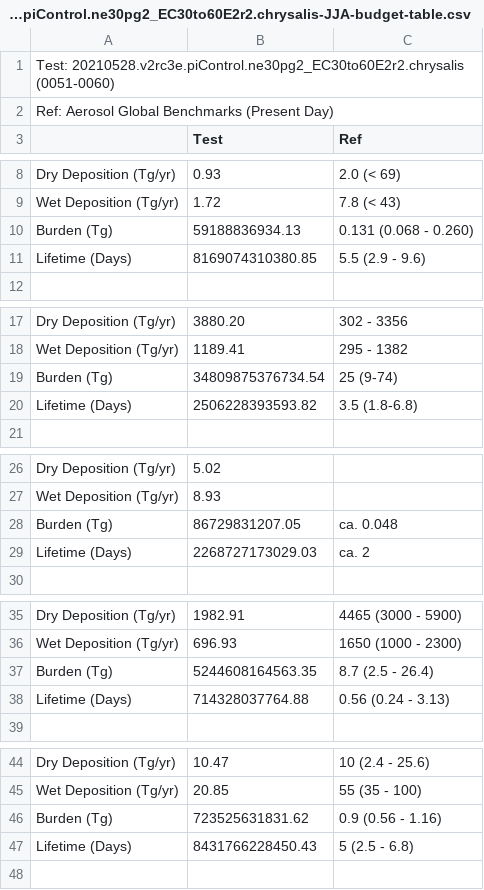
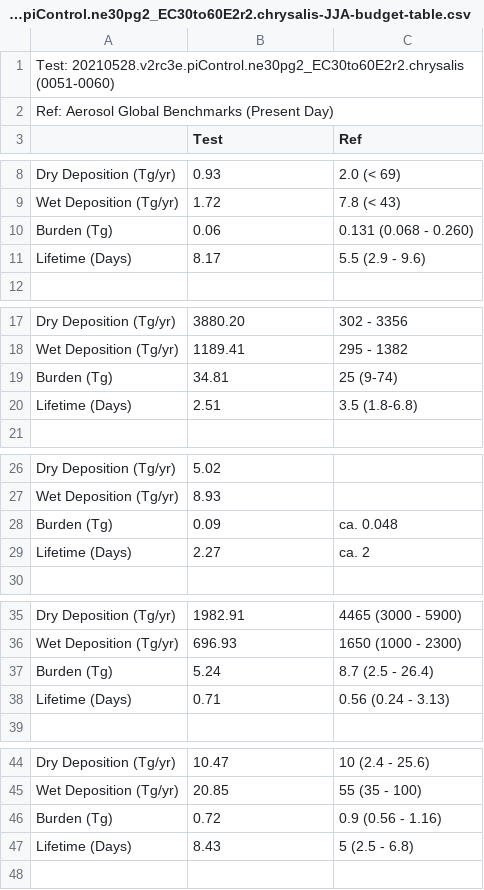
Before and after one commit to E3SM-Project/e3sm_diags, a CSV file: auxiliary_tools/cdat_regression_testing/673-aerosol-budget/main-results/20210528.v2rc3e.piControl.ne30pg2_EC30to60E2r2.chrysalis-JJA-budget-table.csv, drawn as a sheet; only a part is shown, gaps mark what is left out; the diff covers the shown part only.

Commit message:
Update results csvs

```diff
--- a/auxiliary_tools/cdat_regression_testing/673-aerosol-budget/main-results/20210528.v2rc3e.piControl.ne30pg2_EC30to60E2r2.chrysalis-JJA-budget-table.csv
+++ b/auxiliary_tools/cdat_regression_testing/673-aerosol-budget/main-results/20210528.v2rc3e.piControl.ne30pg2_EC30to60E2r2.chrysalis-JJA-budget-table.csv
@@ -9,4 +9,4 @@ Dry Deposition (Tg/yr),0.93,2.0 (< 69)
 Wet Deposition (Tg/yr),1.72,7.8 (< 43)
-Burden (Tg),59188836934.13,0.131 (0.068 - 0.260)
-Lifetime (Days),8169074310380.85,5.5 (2.9 - 9.6)
+Burden (Tg),0.06,0.131 (0.068 - 0.260)
+Lifetime (Days),8.17,5.5 (2.9 - 9.6)
 
@@ -18,4 +18,4 @@ Dry Deposition (Tg/yr),3880.20,302 - 3356
 Wet Deposition (Tg/yr),1189.41,295 - 1382
-Burden (Tg),34809875376734.54,25 (9-74)
-Lifetime (Days),2506228393593.82,3.5 (1.8-6.8)
+Burden (Tg),34.81,25 (9-74)
+Lifetime (Days),2.51,3.5 (1.8-6.8)
 
@@ -27,4 +27,4 @@ Dry Deposition (Tg/yr),5.02,
 Wet Deposition (Tg/yr),8.93,
-Burden (Tg),86729831207.05,ca. 0.048
-Lifetime (Days),2268727173029.03,ca. 2
+Burden (Tg),0.09,ca. 0.048
+Lifetime (Days),2.27,ca. 2
 
@@ -36,4 +36,4 @@ Dry Deposition (Tg/yr),1982.91,4465 (3000 - 5900)
 Wet Deposition (Tg/yr),696.93,1650 (1000 - 2300)
-Burden (Tg),5244608164563.35,8.7 (2.5 - 26.4)
-Lifetime (Days),714328037764.88,0.56 (0.24 - 3.13)
+Burden (Tg),5.24,8.7 (2.5 - 26.4)
+Lifetime (Days),0.71,0.56 (0.24 - 3.13)
 
@@ -45,4 +45,4 @@ Dry Deposition (Tg/yr),10.47,10 (2.4 - 25.6)
 Wet Deposition (Tg/yr),20.85,55 (35 - 100)
-Burden (Tg),723525631831.62,0.9 (0.56 - 1.16)
-Lifetime (Days),8431766228450.43,5 (2.5 - 6.8)
+Burden (Tg),0.72,0.9 (0.56 - 1.16)
+Lifetime (Days),8.43,5 (2.5 - 6.8)
 
```
Also changed, not shown: 4 edited cells elsewhere in this file, auxiliary_tools/cdat_regression_testing/673-aerosol-budget/main-results/20210528.v2rc3e.piControl.ne30pg2_EC30to60E2r2.chrysalis-ANN-budget-table.csv.
